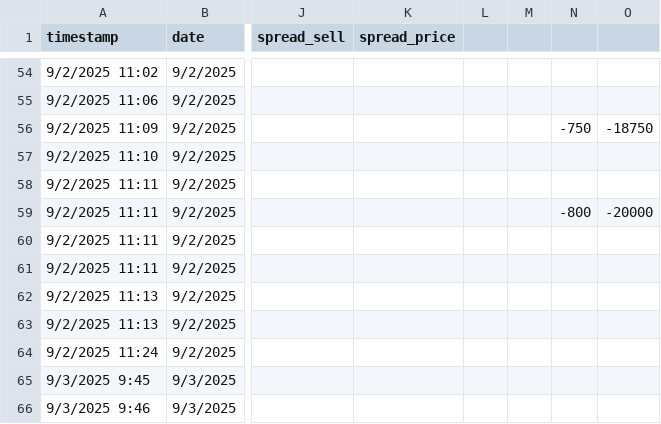
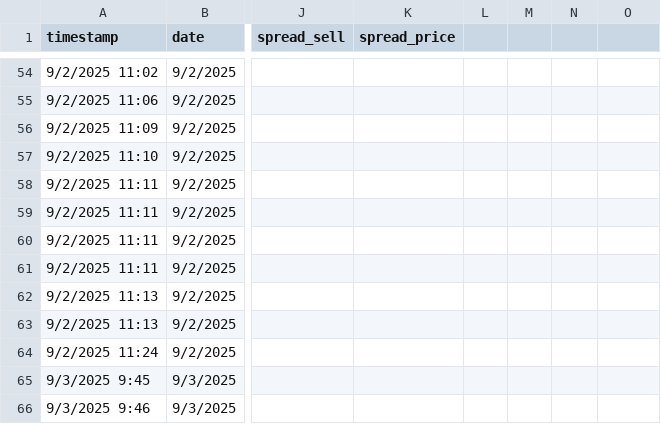
Before and after one commit to WouterVossen/PMX, a CSV file: data/trader_log_template.csv, drawn as a sheet; only a part is shown, gaps mark what is left out; the diff covers the shown part only; the diff names each change by its address in the sheet, - before the commit and + after, or states it on an @@ line.

```diff
--- a/data/trader_log_template.csv
+++ b/data/trader_log_template.csv
-N56: -750
+N56: (empty)
-O56: -18750
+O56: (empty)
-N59: -800
+N59: (empty)
-O59: -20000
+O59: (empty)
```
Also changed, not shown: 18 added rows and 6 edited cells elsewhere in this file.
